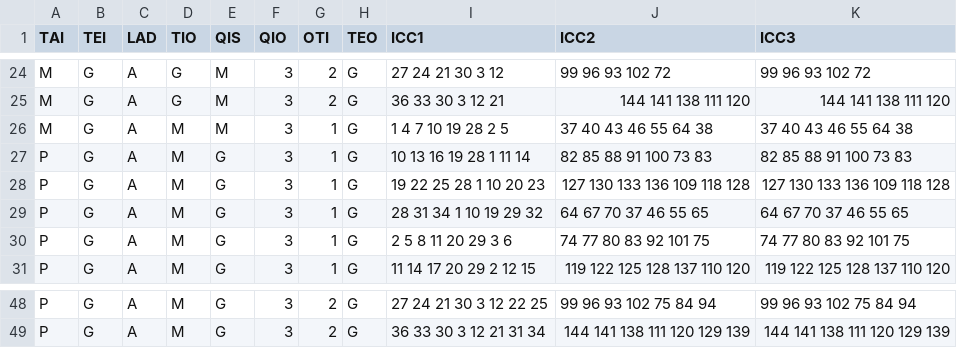
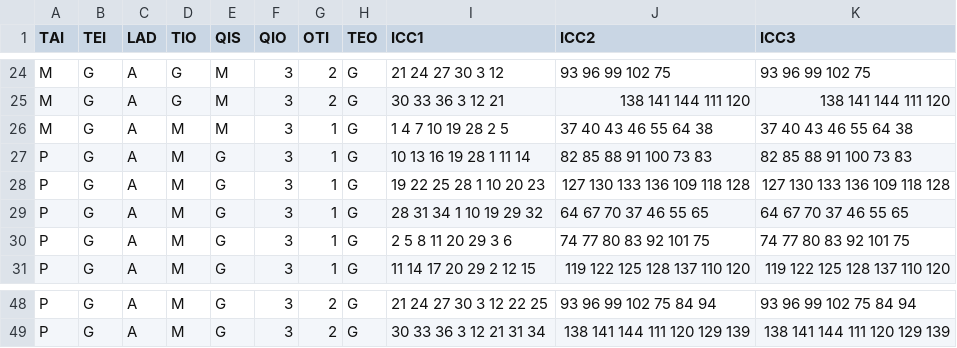
Before and after one commit to gagbp/Move4Math, a CSV file: Executavel/Move4Math 1.3.2/Public/Ordenacao/Crianca Com Deficiencia/niveis.csv, drawn as a sheet; only a part is shown, gaps mark what is left out; the diff covers the shown part only; the diff names each change by its address in the sheet, - before the commit and + after, or states it on an @@ line.

```diff
--- a/Executavel/Move4Math 1.3.2/Public/Ordenacao/Crianca Com Deficiencia/niveis.csv
+++ b/Executavel/Move4Math 1.3.2/Public/Ordenacao/Crianca Com Deficiencia/niveis.csv
-I24 (ICC1): 27 24 21 30 3 12
+I24 (ICC1): 21 24 27 30 3 12
-J24 (ICC2): 99 96 93 102 72
+J24 (ICC2): 93 96 99 102 75
-K24 (ICC3): 99 96 93 102 72
+K24 (ICC3): 93 96 99 102 75
-I25 (ICC1): 36 33 30 3 12 21
+I25 (ICC1): 30 33 36 3 12 21
-J25 (ICC2): 144 141 138 111 120
+J25 (ICC2): 138 141 144 111 120
-K25 (ICC3): 144 141 138 111 120
+K25 (ICC3): 138 141 144 111 120
-I48 (ICC1): 27 24 21 30 3 12 22 25
+I48 (ICC1): 21 24 27 30 3 12 22 25
-J48 (ICC2): 99 96 93 102 75 84 94
+J48 (ICC2): 93 96 99 102 75 84 94
-K48 (ICC3): 99 96 93 102 75 84 94
+K48 (ICC3): 93 96 99 102 75 84 94
-I49 (ICC1): 36 33 30 3 12 21 31 34
+I49 (ICC1): 30 33 36 3 12 21 31 34
-J49 (ICC2): 144 141 138 111 120 129 139
+J49 (ICC2): 138 141 144 111 120 129 139
-K49 (ICC3): 144 141 138 111 120 129 139
+K49 (ICC3): 138 141 144 111 120 129 139
```
Also changed, not shown: 60 edited cells elsewhere in this file, Executavel/Move4Math 1.3.2/Public/Ordenacao/Crianca/niveis.csv, Executavel/Move4Math 1.3.2/Users/1_Teste.csv, 16 other files.
